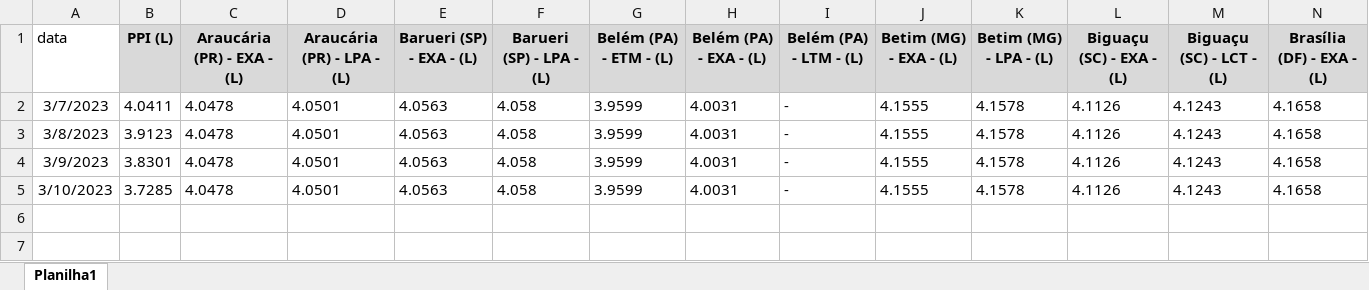
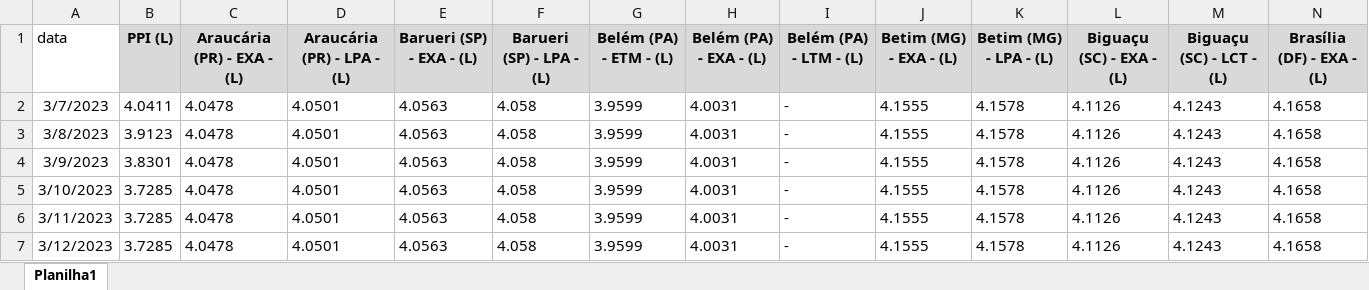
Before and after one commit to marcos-paulo-holanda/oleo_combustivel, an Excel workbook: historico2.xlsx, sheet Planilha1, drawn as a sheet; only a part is shown; values as stored, in another font and other column widths than the file's, no borders; rows hold the shown columns only; the diff names each change by its address in the sheet, - before the commit and + after, or states it on an @@ line.

```diff
--- a/historico2.xlsx (sheet Planilha1)
+++ b/historico2.xlsx (sheet Planilha1)
+row 6: 3/11/2023 | 3.7285 | 4.0478 | 4.0501 | 4.0563 | 4.058 | 3.9599 | 4.0031 | - | 4.1555 | 4.1578 | 4.1126 | 4.1243 | 4.1658
+row 7: 3/12/2023 | 3.7285 | 4.0478 | 4.0501 | 4.0563 | 4.058 | 3.9599 | 4.0031 | - | 4.1555 | 4.1578 | 4.1126 | 4.1243 | 4.1658
```
Also changed, not shown: 1 other file.
